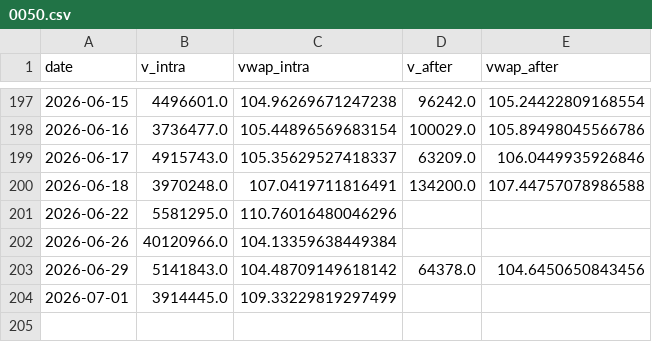
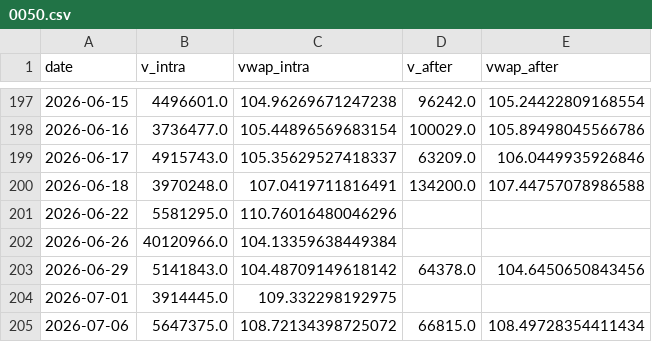
Before and after one commit to ewq4303-debug/retail_sentiment_chips, a CSV file: cache/oddlot/0050.csv, drawn as a sheet; only a part is shown, gaps mark what is left out.

```diff
--- a/cache/oddlot/0050.csv
+++ b/cache/oddlot/0050.csv
@@ -203,2 +203,3 @@ date,v_intra,vwap_intra,v_after,vwap_after
 2026-06-29,5141843.0,104.48709149618142,64378.0,104.6450650843456
-2026-07-01,3914445.0,109.33229819297499,,
+2026-07-01,3914445.0,109.332298192975,,
+2026-07-06,5647375.0,108.72134398725072,66815.0,108.49728354411434
```
Also changed, not shown: cache/oddlot/2317.csv, cache/oddlot/2330.csv, 15 other files.
